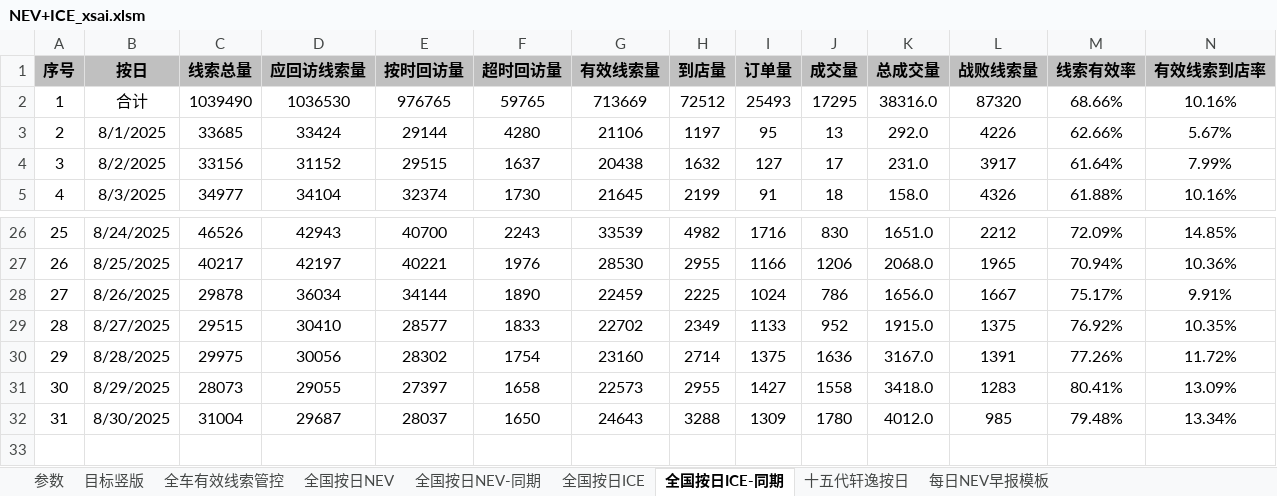
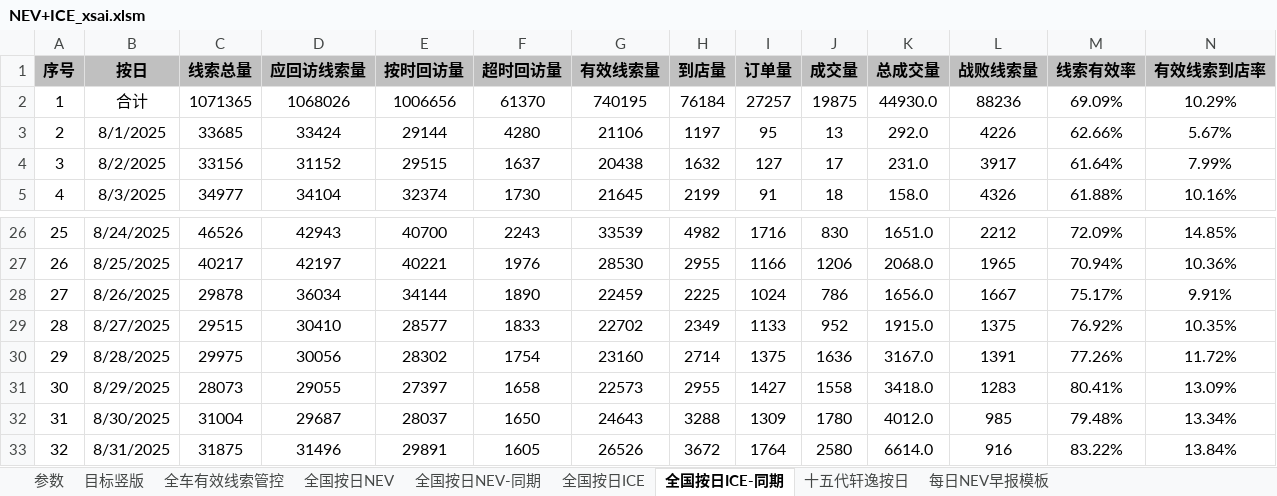
Before and after one commit to Django604/AI_Digest, an Excel workbook: data/source/NEV+ICE_xsai.xlsm, sheet 全国按日ICE-同期, drawn as a sheet; only a part is shown, gaps mark what is left out; values as stored, in another font and other column widths than the file's, no borders; rows hold the shown columns only; the diff covers the shown part only; the diff names each change by its address in the sheet, - before the commit and + after, or states it on an @@ line.

```diff
--- a/data/source/NEV+ICE_xsai.xlsm (sheet 全国按日ICE-同期)
+++ b/data/source/NEV+ICE_xsai.xlsm (sheet 全国按日ICE-同期)
-C2 (线索总量): 1039490
+C2 (线索总量): 1071365
-D2 (应回访线索量): 1036530
+D2 (应回访线索量): 1068026
-E2 (按时回访量): 976765
+E2 (按时回访量): 1006656
-F2 (超时回访量): 59765
+F2 (超时回访量): 61370
-G2 (有效线索量): 713669
+G2 (有效线索量): 740195
-H2 (到店量): 72512
+H2 (到店量): 76184
-I2 (订单量): 25493
+I2 (订单量): 27257
-J2 (成交量): 17295
+J2 (成交量): 19875
-K2 (总成交量): 38316.0
+K2 (总成交量): 44930.0
-L2 (战败线索量): 87320
+L2 (战败线索量): 88236
-M2 (线索有效率): 68.66%
+M2 (线索有效率): 69.09%
-N2 (有效线索到店率): 10.16%
+N2 (有效线索到店率): 10.29%
+row 33: 32 | 8/31/2025 | 31875 | 31496 | 29891 | 1605 | 26526 | 3672 | 1764 | 2580 | 6614.0 | 916 | 83.22% | 13.84%
```
Also changed, not shown: 7 edited cells elsewhere in this sheet, sheet 全国按日NEV, sheet 全国按日NEV-同期, sheet 全国按日ICE, data/source/NEV+ICE_ldai.xlsm, 5 other files.
